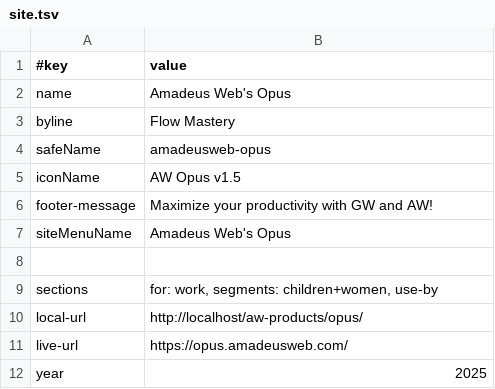
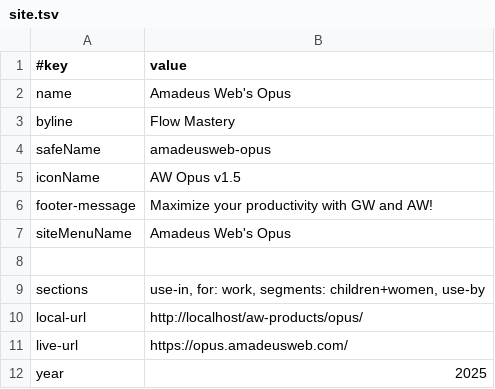
Before and after one commit to AmadeusWebWorld/-amadeusweb-opus, a TSV file: opus/data/site.tsv, drawn as a sheet.

```diff
--- a/opus/data/site.tsv
+++ b/opus/data/site.tsv
@@ -8,3 +8,3 @@ siteMenuName	Amadeus Web's Opus
 
-sections	for: work, segments: children+women, use-by
+sections	use-in, for: work, segments: children+women, use-by
 local-url	http://localhost/aw-products/opus/
```
Also changed, not shown: 6 other files.
